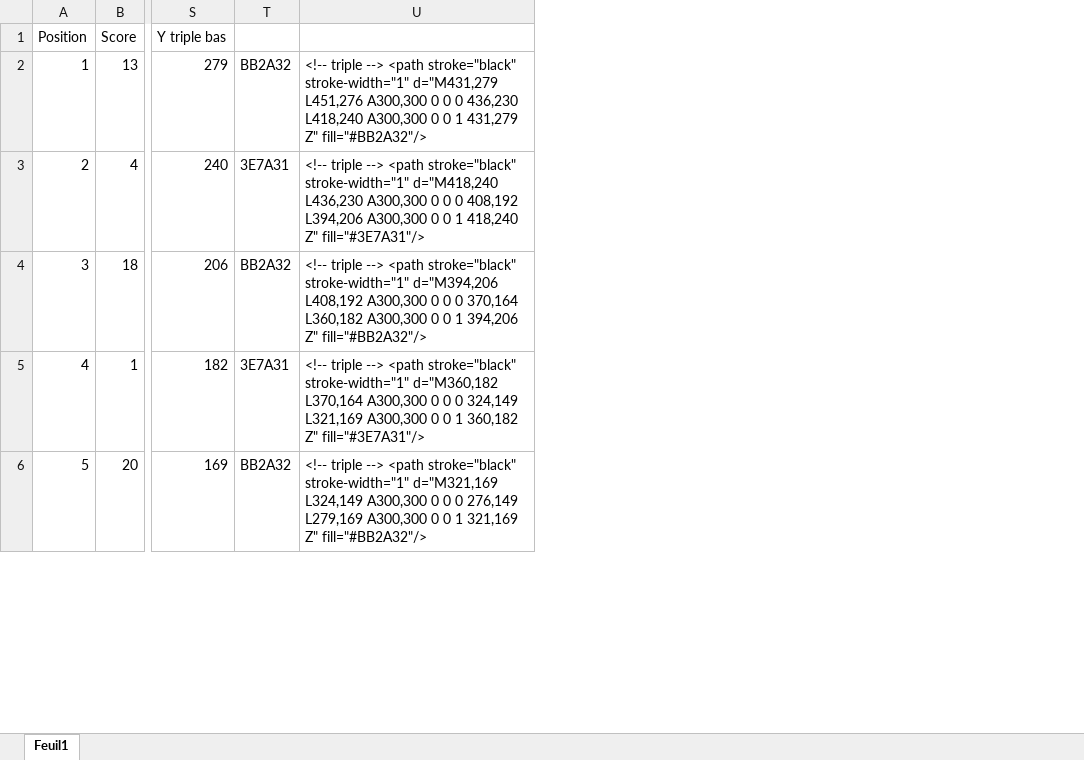
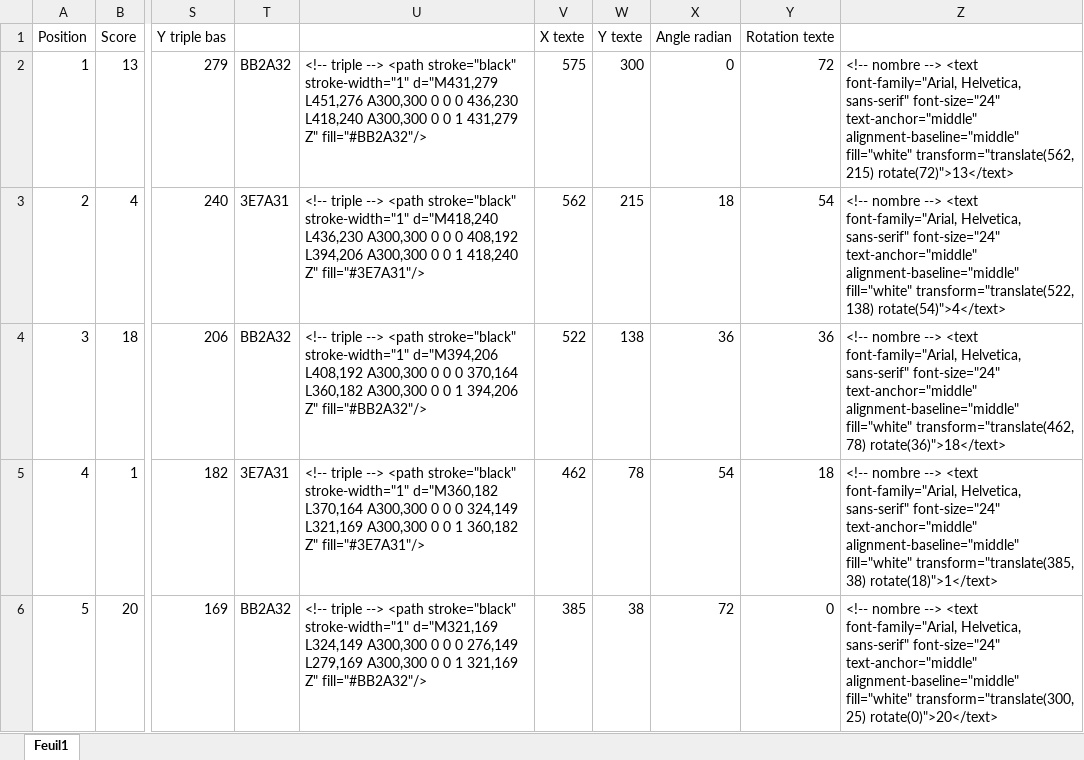
Before and after one commit to Kant109/Denis, an Excel workbook: src/tools/générateur dartboard SVG.xlsx, sheet Feuil1, drawn as a sheet; only a part is shown, gaps mark what is left out; values as stored, in another font and other column widths than the file's, no borders; the diff covers the shown part only; the diff names each change by its address in the sheet, - before the commit and + after, or states it on an @@ line.

Commit message:
feat: updating with texts

```diff
--- a/src/tools/générateur dartboard SVG.xlsx (sheet Feuil1)
+++ b/src/tools/générateur dartboard SVG.xlsx (sheet Feuil1)
+column V (X texte), rows 2-6: 575 | 562 | 522 | 462 | 385
+column W (Y texte), rows 2-6: 300 | 215 | 138 | 78 | 38
+column X (Angle radian), rows 2-6: 0 | 18 | 36 | 54 | 72
+column Y (Rotation texte), rows 2-6: 72 | 54 | 36 | 18 | 0
+column Z, rows 2-6: <!-- nombre --> <text font-family="Arial, Helvetica, sans-serif" font-size="24" text-anchor="middle" alignment-baseline="middle" fill="white" transform="translate(562, 215) rotate(72)">13</text> | <!-- nombre --> <text font-family="Arial, Helvetica, sans-serif" font-size="24" text-anchor="middle" alignment-baseline="middle" fill="white" transform="translate(522, 138) rotate(54)">4</text> | <!-- nombre --> <text font-family="Arial, Helvetica, sans-serif" font-size="24" text-anchor="middle" alignment-baseline="middle" fill="white" transform="translate(462, 78) rotate(36)">18</text> | <!-- nombre --> <text font-family="Arial, Helvetica, sans-serif" font-size="24" text-anchor="middle" alignment-baseline="middle" fill="white" transform="translate(385, 38) rotate(18)">1</text> | <!-- nombre --> <text font-family="Arial, Helvetica, sans-serif" font-size="24" text-anchor="middle" alignment-baseline="middle" fill="white" transform="translate(300, 25) rotate(0)">20</text>
```
Also changed, not shown: 2 added rows elsewhere in this sheet, formulas that keep their value, 1 other file.
